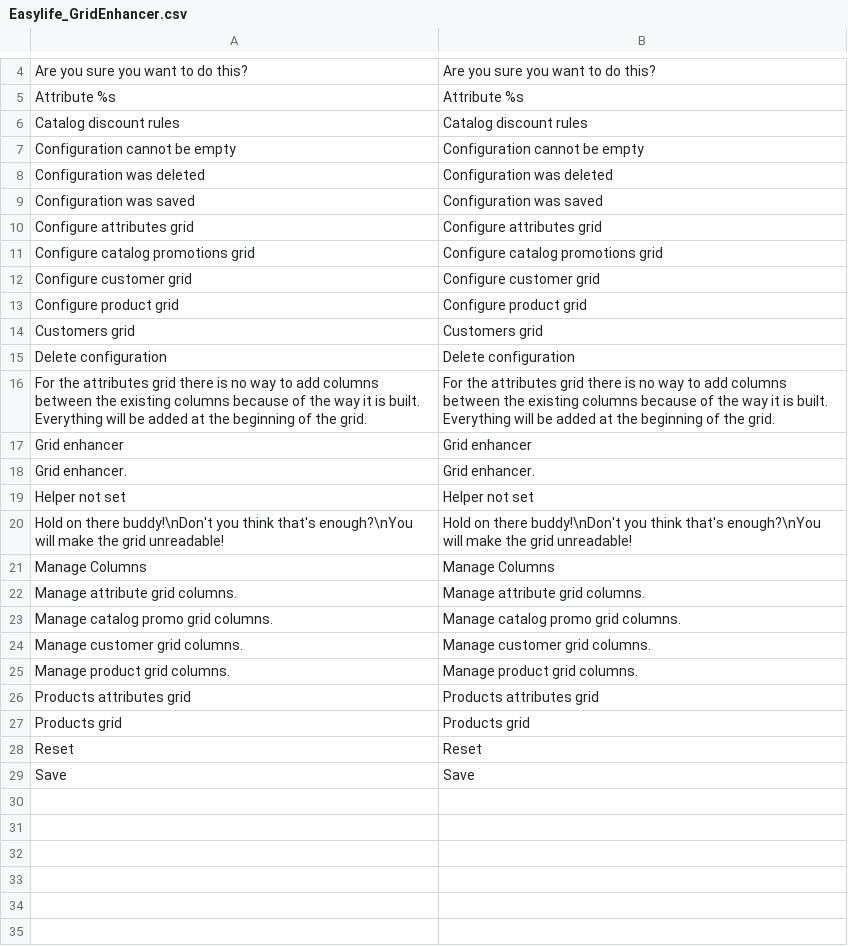
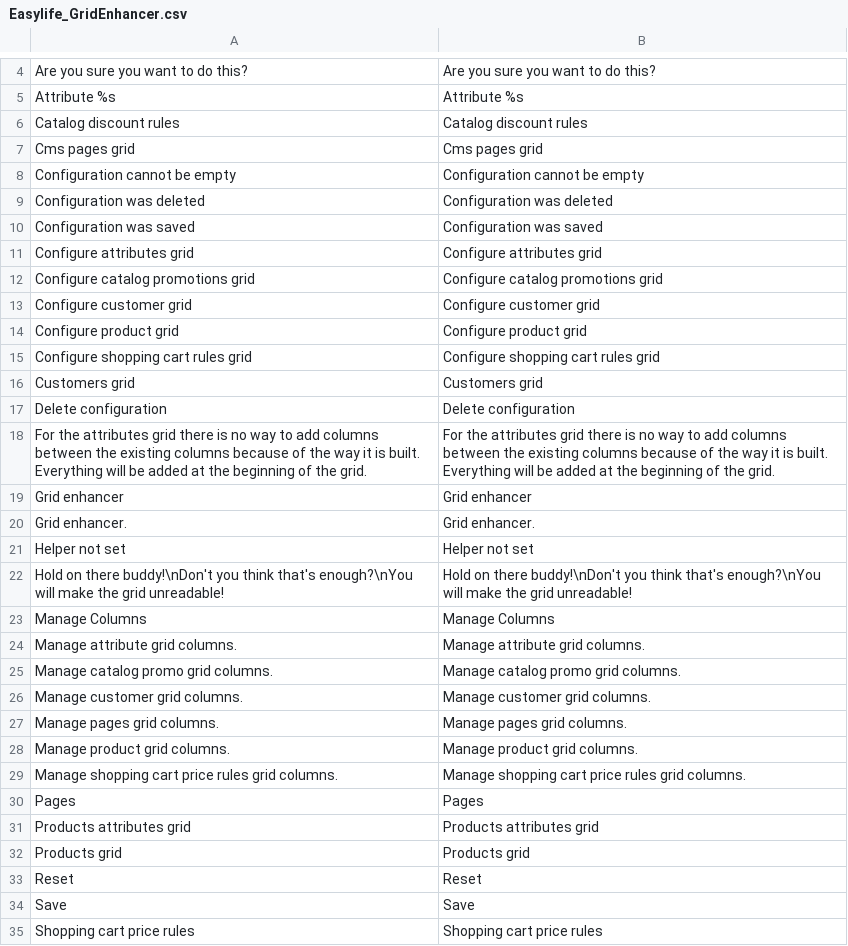
Before and after one commit to tzyganu/GridEnhancer, a CSV file: app/locale/en_US/Easylife_GridEnhancer.csv, drawn as a sheet; only a part is shown, gaps mark what is left out; the diff names each change by its address in the sheet, - before the commit and + after, or states it on an @@ line.

Commit message:
v0.4.0

```diff
--- a/app/locale/en_US/Easylife_GridEnhancer.csv
+++ b/app/locale/en_US/Easylife_GridEnhancer.csv
+row 7: Cms pages grid | Cms pages grid
+row 15: Configure shopping cart rules grid | Configure shopping cart rules grid
+row 27: Manage pages grid columns. | Manage pages grid columns.
+row 29: Manage shopping cart price rules grid columns. | Manage shopping cart price rules grid columns.
+row 30: Pages | Pages
+row 35: Shopping cart price rules | Shopping cart price rules
```
